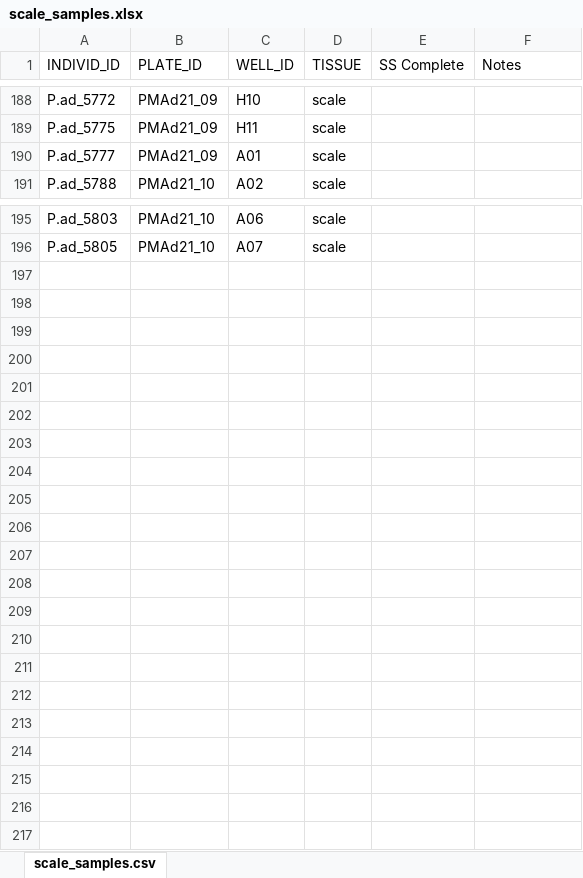
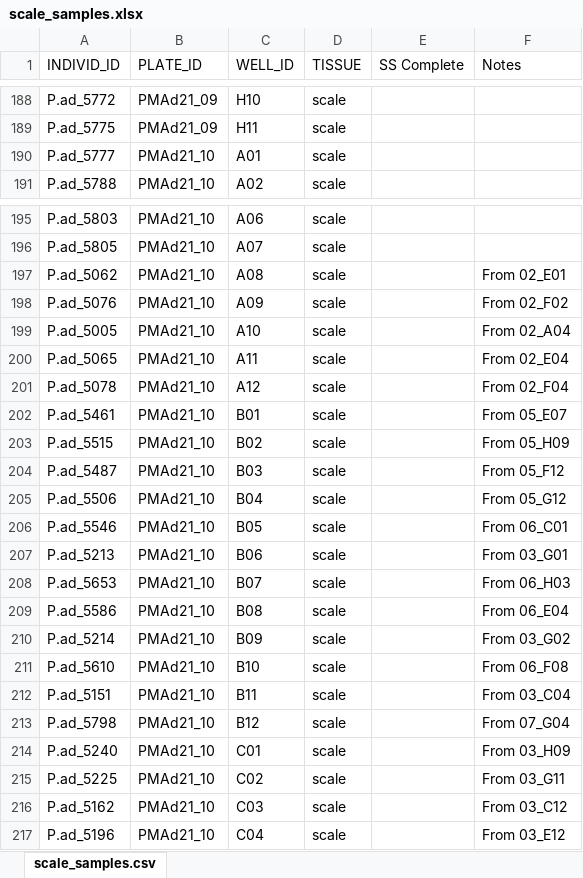
Before and after one commit to bjcresswell/Keppels_subsampling, an Excel workbook: 0_data/scale_samples.xlsx, sheet scale_samples.csv, drawn as a sheet; only a part is shown, gaps mark what is left out; values as stored, in another font and other column widths than the file's, no borders; the diff names each change by its address in the sheet, - before the commit and + after, or states it on an @@ line.

```diff
--- a/0_data/scale_samples.xlsx (sheet scale_samples.csv)
+++ b/0_data/scale_samples.xlsx (sheet scale_samples.csv)
-B190 (PLATE_ID): PMAd21_09
+B190 (PLATE_ID): PMAd21_10
+row 197: P.ad_5062 | PMAd21_10 | A08 | scale |  | From 02_E01
+row 198: P.ad_5076 | PMAd21_10 | A09 | scale |  | From 02_F02
+row 199: P.ad_5005 | PMAd21_10 | A10 | scale |  | From 02_A04
+row 200: P.ad_5065 | PMAd21_10 | A11 | scale |  | From 02_E04
+row 201: P.ad_5078 | PMAd21_10 | A12 | scale |  | From 02_F04
+row 202: P.ad_5461 | PMAd21_10 | B01 | scale |  | From 05_E07
+row 203: P.ad_5515 | PMAd21_10 | B02 | scale |  | From 05_H09
+row 204: P.ad_5487 | PMAd21_10 | B03 | scale |  | From 05_F12
+row 205: P.ad_5506 | PMAd21_10 | B04 | scale |  | From 05_G12
+row 206: P.ad_5546 | PMAd21_10 | B05 | scale |  | From 06_C01
+row 207: P.ad_5213 | PMAd21_10 | B06 | scale |  | From 03_G01
+row 208: P.ad_5653 | PMAd21_10 | B07 | scale |  | From 06_H03
+row 209: P.ad_5586 | PMAd21_10 | B08 | scale |  | From 06_E04
+row 210: P.ad_5214 | PMAd21_10 | B09 | scale |  | From 03_G02
+row 211: P.ad_5610 | PMAd21_10 | B10 | scale |  | From 06_F08
+row 212: P.ad_5151 | PMAd21_10 | B11 | scale |  | From 03_C04
+row 213: P.ad_5798 | PMAd21_10 | B12 | scale |  | From 07_G04
+row 214: P.ad_5240 | PMAd21_10 | C01 | scale |  | From 03_H09
+row 215: P.ad_5225 | PMAd21_10 | C02 | scale |  | From 03_G11
+row 216: P.ad_5162 | PMAd21_10 | C03 | scale |  | From 03_C12
+row 217: P.ad_5196 | PMAd21_10 | C04 | scale |  | From 03_E12
```
Also changed, not shown: 0_data/tissue_samples.xlsx, 2 other files.
